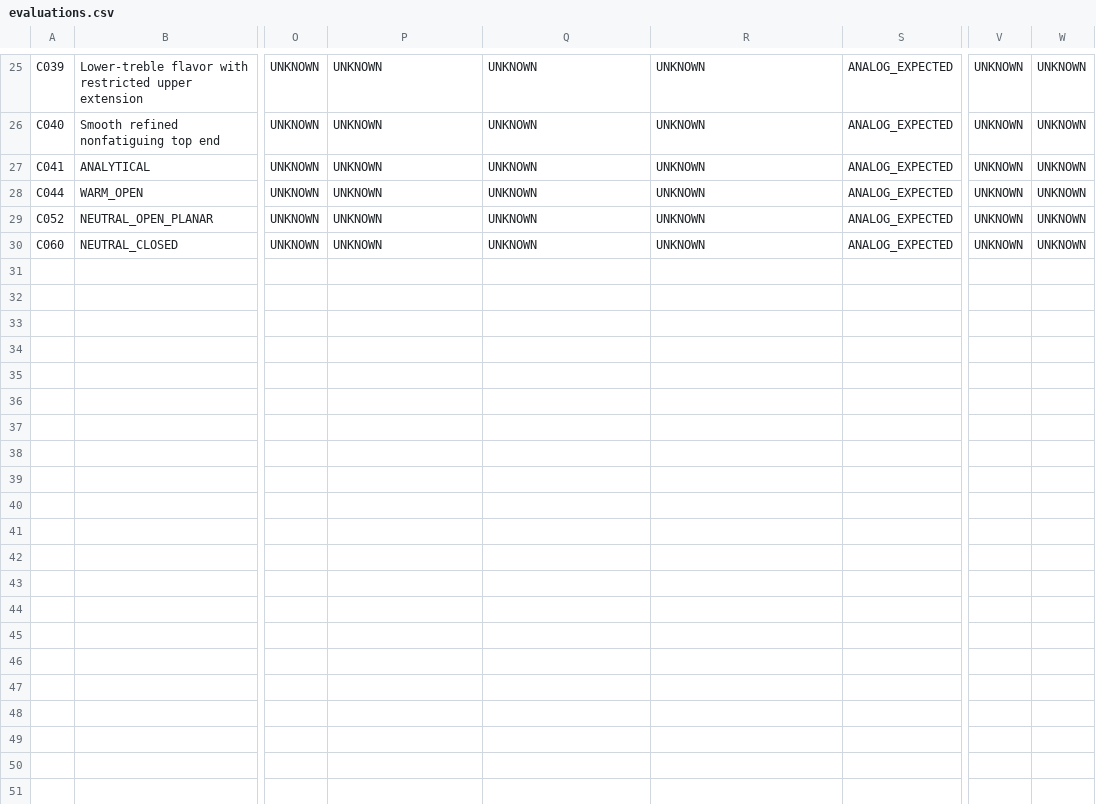
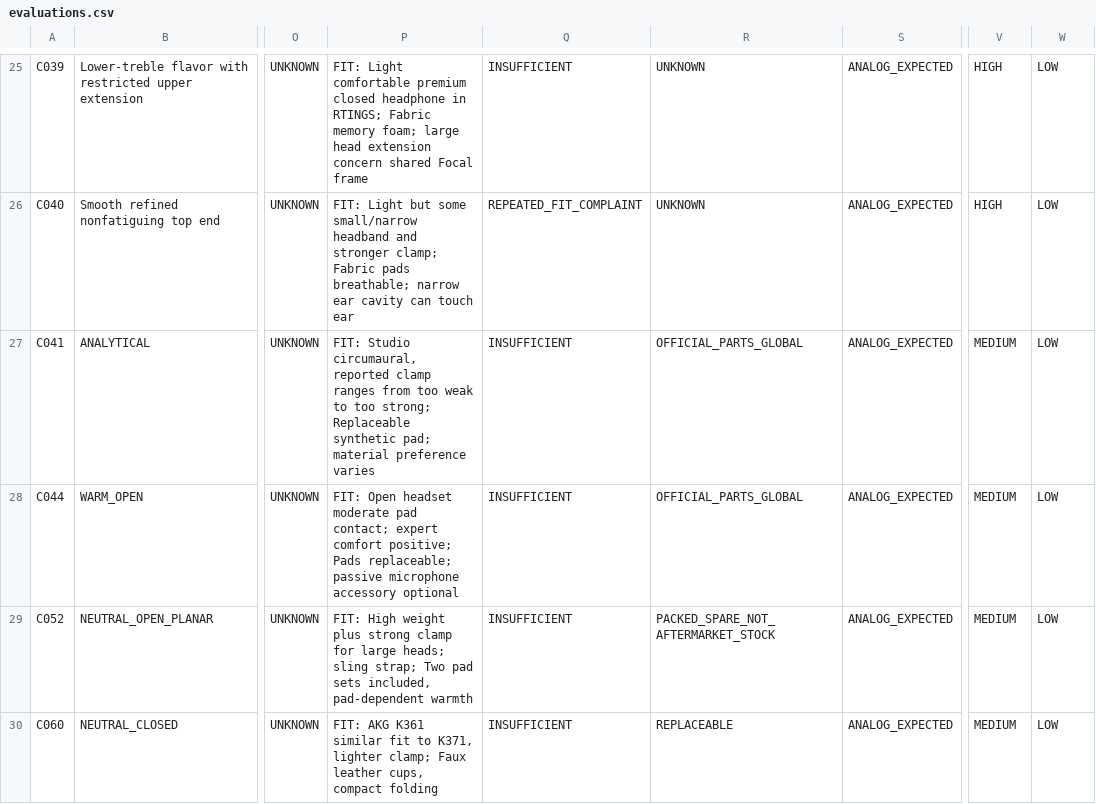
Before and after one commit to JungDS/audio-gear-research, a CSV file: data/evaluations.csv, drawn as a sheet; only a part is shown, gaps mark what is left out; the diff covers the shown part only; the diff names each change by its address in the sheet, - before the commit and + after, or states it on an @@ line.

Commit message:
Add Step 7 model-specific comfort, confirmed QC risks and parts data to 29 evaluations

```diff
--- a/data/evaluations.csv
+++ b/data/evaluations.csv
-P25: UNKNOWN
+P25: FIT: Light comfortable premium closed headphone in RTINGS; Fabric memory foam; large head extension concern shared Focal frame
-Q25: UNKNOWN
+Q25: INSUFFICIENT
-V25:V26: UNKNOWN
+V25:V26: HIGH
-W25:W30: UNKNOWN
+W25:W30: LOW
-P26: UNKNOWN
+P26: FIT: Light but some small/narrow headband and stronger clamp; Fabric pads breathable; narrow ear cavity can touch ear
-Q26: UNKNOWN
+Q26: REPEATED_FIT_COMPLAINT
-P27: UNKNOWN
+P27: FIT: Studio circumaural, reported clamp ranges from too weak to too strong; Replaceable synthetic pad; material preference varies
-Q27:Q30: UNKNOWN
+Q27:Q30: INSUFFICIENT
-R27:R28: UNKNOWN
+R27:R28: OFFICIAL_PARTS_GLOBAL
-V27:V30: UNKNOWN
+V27:V30: MEDIUM
-P28: UNKNOWN
+P28: FIT: Open headset moderate pad contact; expert comfort positive; Pads replaceable; passive microphone accessory optional
-P29: UNKNOWN
+P29: FIT: High weight plus strong clamp for large heads; sling strap; Two pad sets included, pad-dependent warmth
-R29: UNKNOWN
+R29: PACKED_SPARE_NOT_AFTERMARKET_STOCK
-P30: UNKNOWN
+P30: FIT: AKG K361 similar fit to K371, lighter clamp; Faux leather cups, compact folding
-R30: UNKNOWN
+R30: REPLACEABLE
```
Also changed, not shown: 107 edited cells elsewhere in this file.
